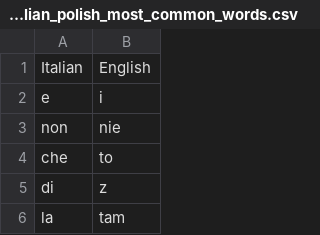
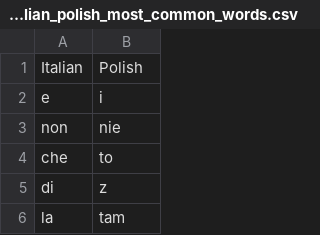
Before and after one commit to eccololo/100days-code-challenge, a CSV file: Day-31-FlashCards/assets/data/300_italian_polish_most_common_words.csv, drawn as a sheet; only a part is shown.

```diff
--- a/Day-31-FlashCards/assets/data/300_italian_polish_most_common_words.csv
+++ b/Day-31-FlashCards/assets/data/300_italian_polish_most_common_words.csv
@@ -1,2 +1,2 @@
-Italian,English
+Italian,Polish
 e,i
```
Also changed, not shown: 1 other file.
